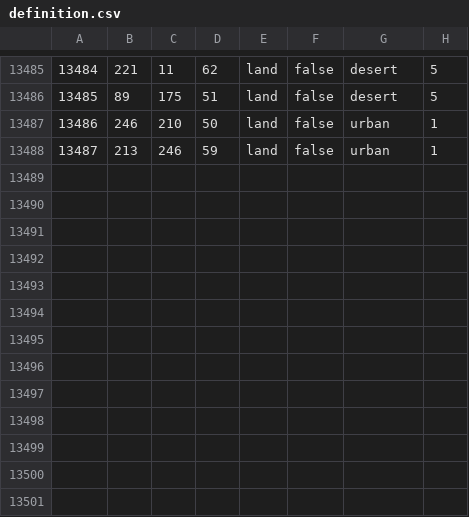
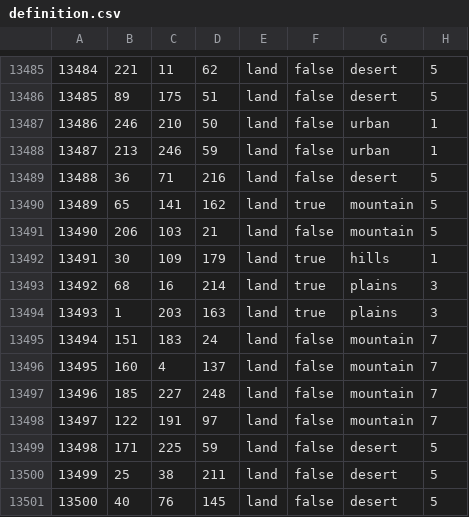
Before and after one commit to ECModder/2025-Dragon-Vs.-Eagle, a CSV file: map/definition.csv, drawn as a sheet; only a part is shown, gaps mark what is left out.

```diff
--- a/map/definition.csv
+++ b/map/definition.csv
@@ -13488 +13488,14 @@
 13487;213;246;59;land;false;urban;1
+13488;36;71;216;land;false;desert;5
+13489;65;141;162;land;true;mountain;5
+13490;206;103;21;land;false;mountain;5
+13491;30;109;179;land;true;hills;1
+13492;68;16;214;land;true;plains;3
+13493;1;203;163;land;true;plains;3
+13494;151;183;24;land;false;mountain;7
+13495;160;4;137;land;false;mountain;7
+13496;185;227;248;land;false;mountain;7
+13497;122;191;97;land;false;mountain;7
+13498;171;225;59;land;false;desert;5
+13499;25;38;211;land;false;desert;5
+13500;40;76;145;land;false;desert;5
```
Also changed, not shown: map/adjacencies.csv, 21 other files.
